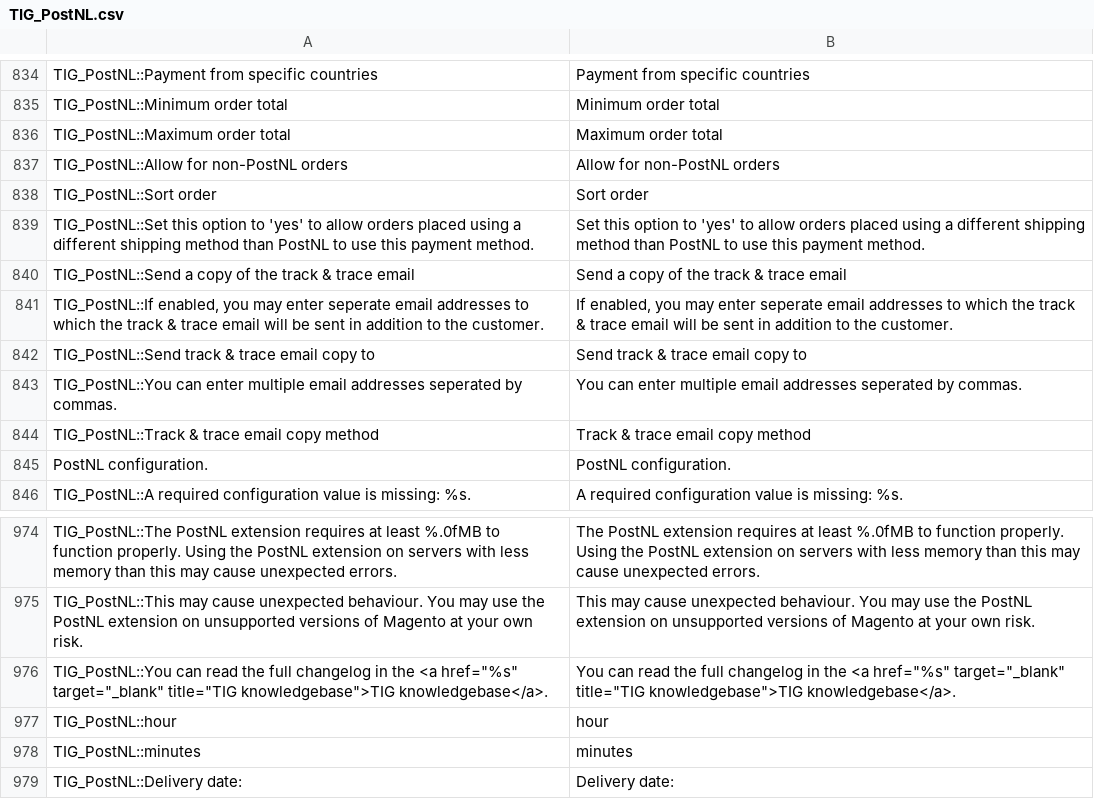
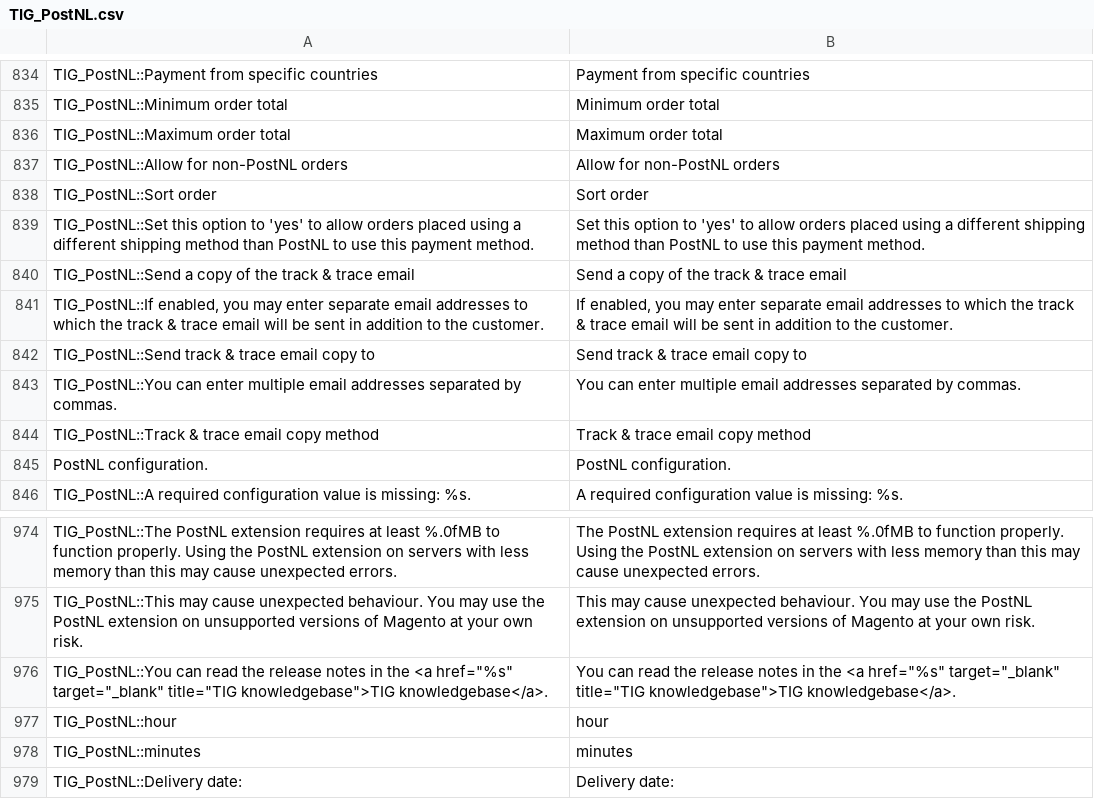
Before and after one commit to postnl/postnl-magento1-End-of-life, a CSV file: app/locale/en_US/TIG_PostNL.csv, drawn as a sheet; only a part is shown, gaps mark what is left out; the diff covers the shown part only.

```diff
--- a/app/locale/en_US/TIG_PostNL.csv
+++ b/app/locale/en_US/TIG_PostNL.csv
@@ -840,5 +840,5 @@ TIG_PostNL::Set this option to 'yes' to allow orders placed using a different sh
 TIG_PostNL::Send a copy of the track & trace email,Send a copy of the track & trace email
-"TIG_PostNL::If enabled, you may enter seperate email addresses to which the track & trace email will be sent in addition to the customer.","If enabled, you may enter seperate email addresses to which the track & trace email will be sent in addition to the customer."
+"TIG_PostNL::If enabled, you may enter separate email addresses to which the track & trace email will be sent in addition to the customer.","If enabled, you may enter separate email addresses to which the track & trace email will be sent in addition to the customer."
 TIG_PostNL::Send track & trace email copy to,Send track & trace email copy to
-TIG_PostNL::You can enter multiple email addresses seperated by commas.,You can enter multiple email addresses seperated by commas.
+TIG_PostNL::You can enter multiple email addresses separated by commas.,You can enter multiple email addresses separated by commas.
 TIG_PostNL::Track & trace email copy method,Track & trace email copy method
@@ -975,3 +975,3 @@ TIG_PostNL::The PostNL extension requires at least %.0fMB to function properly.
 TIG_PostNL::This may cause unexpected behaviour. You may use the PostNL extension on unsupported versions of Magento at your own risk.,This may cause unexpected behaviour. You may use the PostNL extension on unsupported versions of Magento at your own risk.
-"TIG_PostNL::You can read the full changelog in the <a href=""%s"" target=""_blank"" title=""TIG knowledgebase"">TIG knowledgebase</a>.","You can read the full changelog in the <a href=""%s"" target=""_blank"" title=""TIG knowledgebase"">TIG knowledgebase</a>."
+"TIG_PostNL::You can read the release notes in the <a href=""%s"" target=""_blank"" title=""TIG knowledgebase"">TIG knowledgebase</a>.","You can read the release notes in the <a href=""%s"" target=""_blank"" title=""TIG knowledgebase"">TIG knowledgebase</a>."
 TIG_PostNL::hour,hour
```
Also changed, not shown: 14 added rows, 3 removed rows and 4 edited cells elsewhere in this file.
